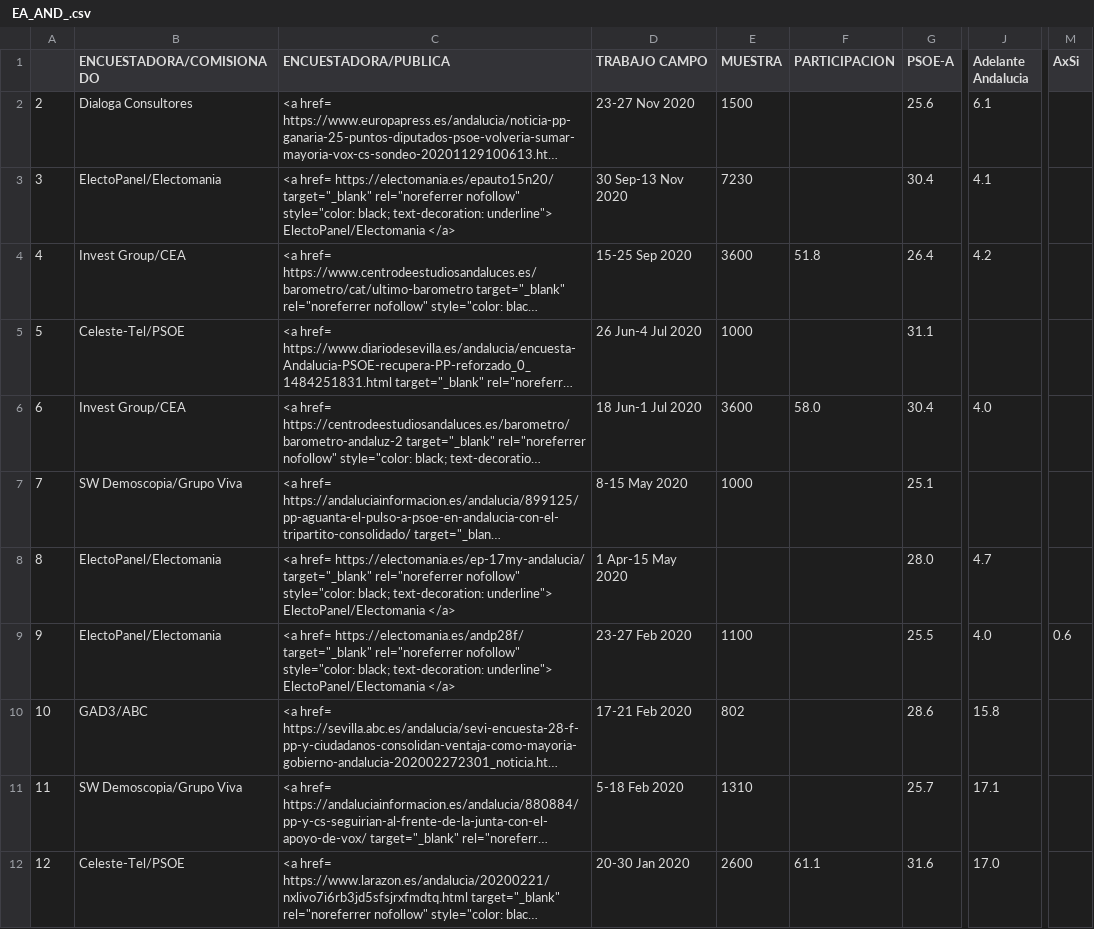
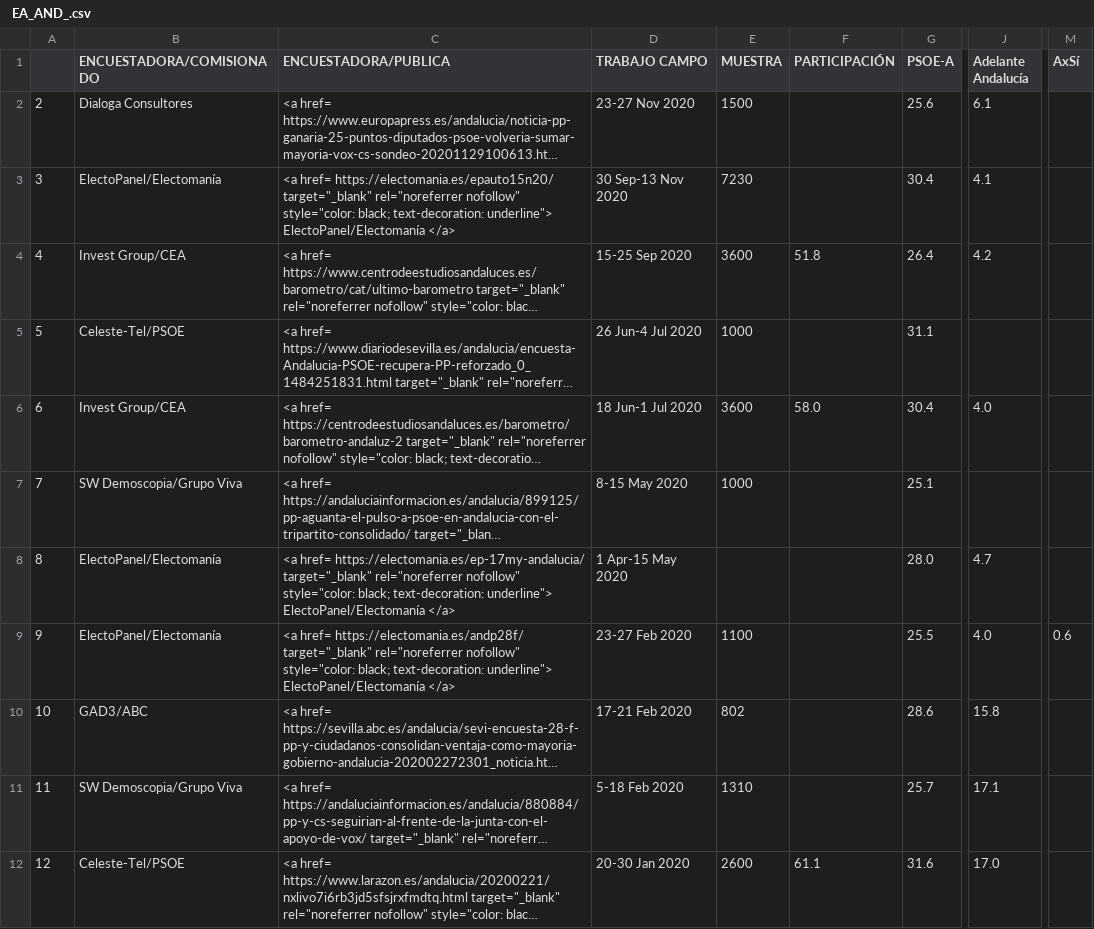
Before and after one commit to endikasatu/encuestas-elecciones-esp, a CSV file: encuestas/ EA_AND_.csv, drawn as a sheet; only a part is shown, gaps mark what is left out; long unchanged cells end in …; the diff covers the shown part only; the diff names each change by its address in the sheet, - before the commit and + after, or states it on an @@ line.

```diff
--- a/encuestas/ EA_AND_.csv
+++ b/encuestas/ EA_AND_.csv
-F1: PARTICIPACION
+F1: PARTICIPACIÓN
-J1: Adelante Andalucia
+J1: Adelante Andalucía
-M1: AxSi
+M1: AxSí
-B3 (ENCUESTADORA/COMISIONADO): ElectoPanel/Electomania
+B3 (ENCUESTADORA/COMISIONADO): ElectoPanel/Electomanía
-C3 (ENCUESTADORA/PUBLICA): …text-decoration: underline"> ElectoPanel/Electomania </a>
+C3 (ENCUESTADORA/PUBLICA): …text-decoration: underline"> ElectoPanel/Electomanía </a>
-B8:B9 (ENCUESTADORA/COMISIONADO): ElectoPanel/Electomania
+B8:B9 (ENCUESTADORA/COMISIONADO): ElectoPanel/Electomanía
-C8 (ENCUESTADORA/PUBLICA): …text-decoration: underline"> ElectoPanel/Electomania </a>
+C8 (ENCUESTADORA/PUBLICA): …text-decoration: underline"> ElectoPanel/Electomanía </a>
-C9 (ENCUESTADORA/PUBLICA): …text-decoration: underline"> ElectoPanel/Electomania </a>
+C9 (ENCUESTADORA/PUBLICA): …text-decoration: underline"> ElectoPanel/Electomanía </a>
```
Also changed, not shown: 4 edited cells elsewhere in this file, encuestas/ EA_ARA_.csv, encuestas/ EA_AST_.csv, 26 other files.
